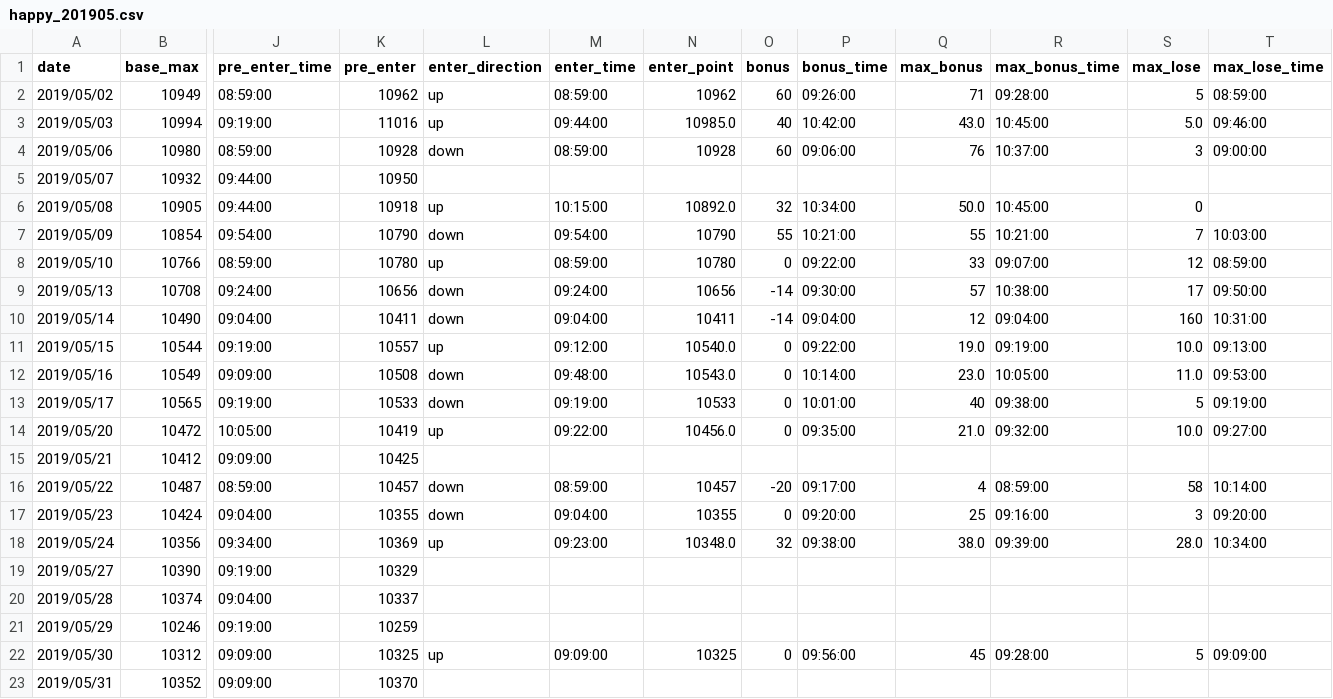
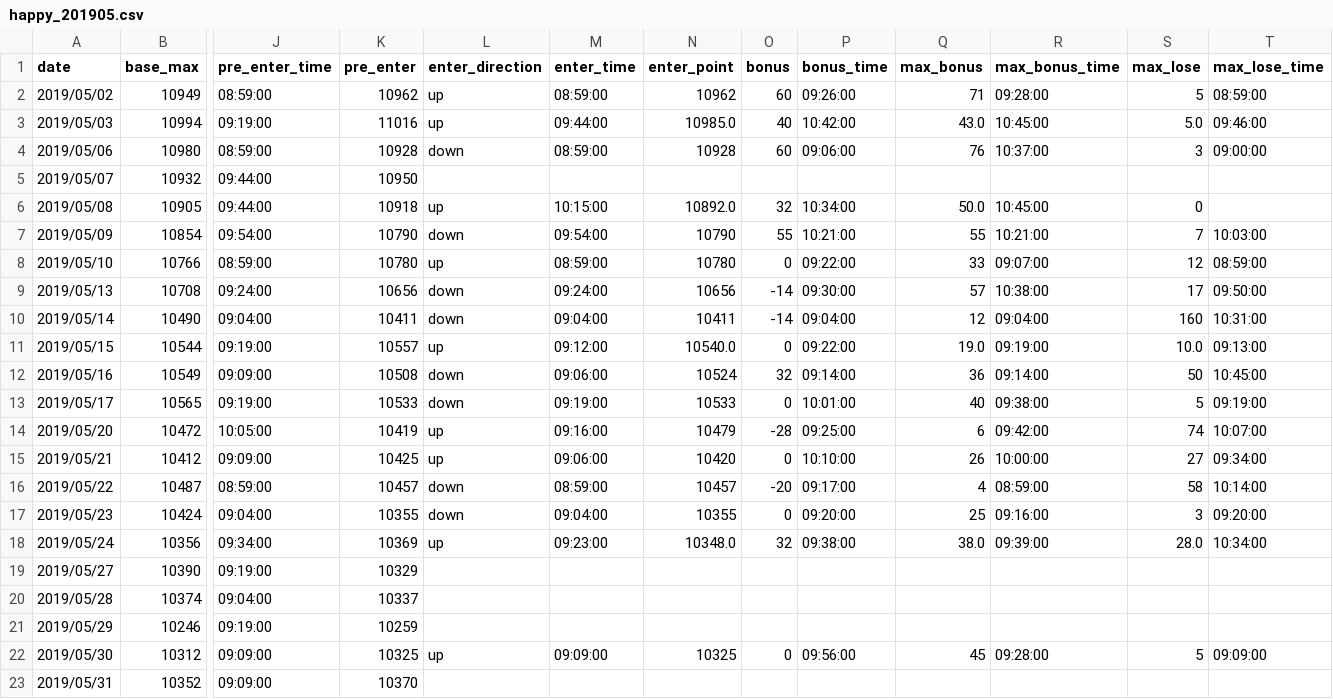
Before and after one commit to ngxial03/Future, a CSV file: out/happy_201905.csv, drawn as a sheet; only a part is shown, gaps mark what is left out; the diff names each change by its address in the sheet, - before the commit and + after, or states it on an @@ line.

```diff
--- a/out/happy_201905.csv
+++ b/out/happy_201905.csv
-M12 (enter_time): 09:48:00
+M12 (enter_time): 09:06:00
-N12 (enter_point): 10543.0
+N12 (enter_point): 10524
-O12 (bonus): 0
+O12 (bonus): 32
-P12 (bonus_time): 10:14:00
+P12 (bonus_time): 09:14:00
-Q12 (max_bonus): 23.0
+Q12 (max_bonus): 36
-R12 (max_bonus_time): 10:05:00
+R12 (max_bonus_time): 09:14:00
-S12 (max_lose): 11.0
+S12 (max_lose): 50
-T12 (max_lose_time): 09:53:00
+T12 (max_lose_time): 10:45:00
-M14 (enter_time): 09:22:00
+M14 (enter_time): 09:16:00
-N14 (enter_point): 10456.0
+N14 (enter_point): 10479
-O14 (bonus): 0
+O14 (bonus): -28
-P14 (bonus_time): 09:35:00
+P14 (bonus_time): 09:25:00
-Q14 (max_bonus): 21.0
+Q14 (max_bonus): 6
-R14 (max_bonus_time): 09:32:00
+R14 (max_bonus_time): 09:42:00
-S14 (max_lose): 10.0
+S14 (max_lose): 74
-T14 (max_lose_time): 09:27:00
+T14 (max_lose_time): 10:07:00
-L15 (enter_direction): (empty)
+L15 (enter_direction): up
-M15 (enter_time): (empty)
+M15 (enter_time): 09:06:00
-N15 (enter_point): (empty)
+N15 (enter_point): 10420
-O15 (bonus): (empty)
+O15 (bonus): 0
-P15 (bonus_time): (empty)
+P15 (bonus_time): 10:10:00
-Q15 (max_bonus): (empty)
+Q15 (max_bonus): 26
-R15 (max_bonus_time): (empty)
+R15 (max_bonus_time): 10:00:00
-S15 (max_lose): (empty)
+S15 (max_lose): 27
-T15 (max_lose_time): (empty)
+T15 (max_lose_time): 09:34:00
```
Also changed, not shown: out/happy_201901.csv, out/happy_201906.csv, 3 other files.
